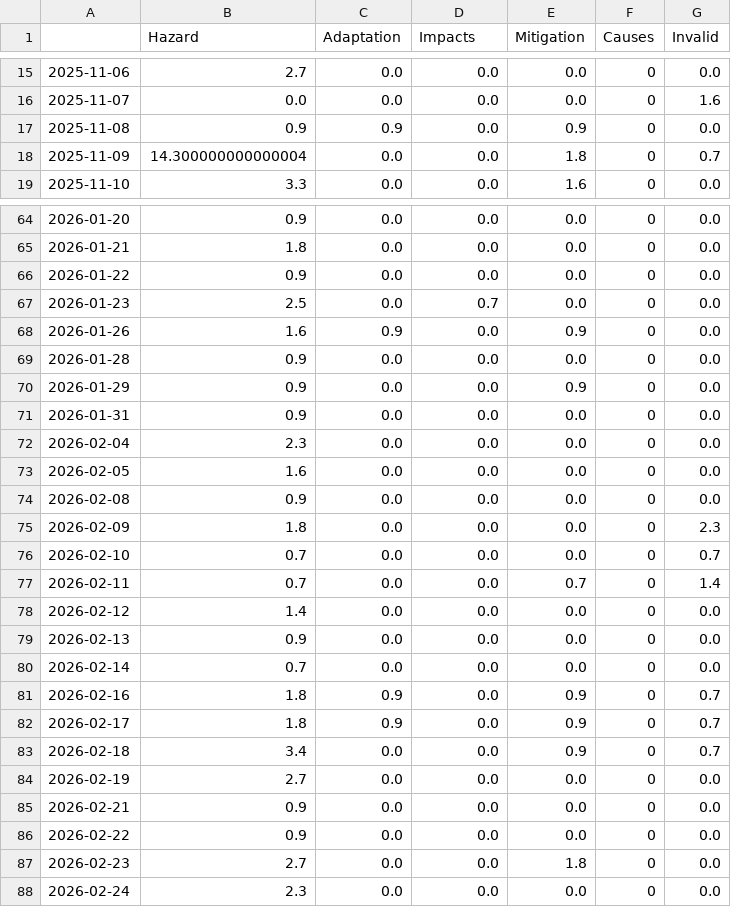
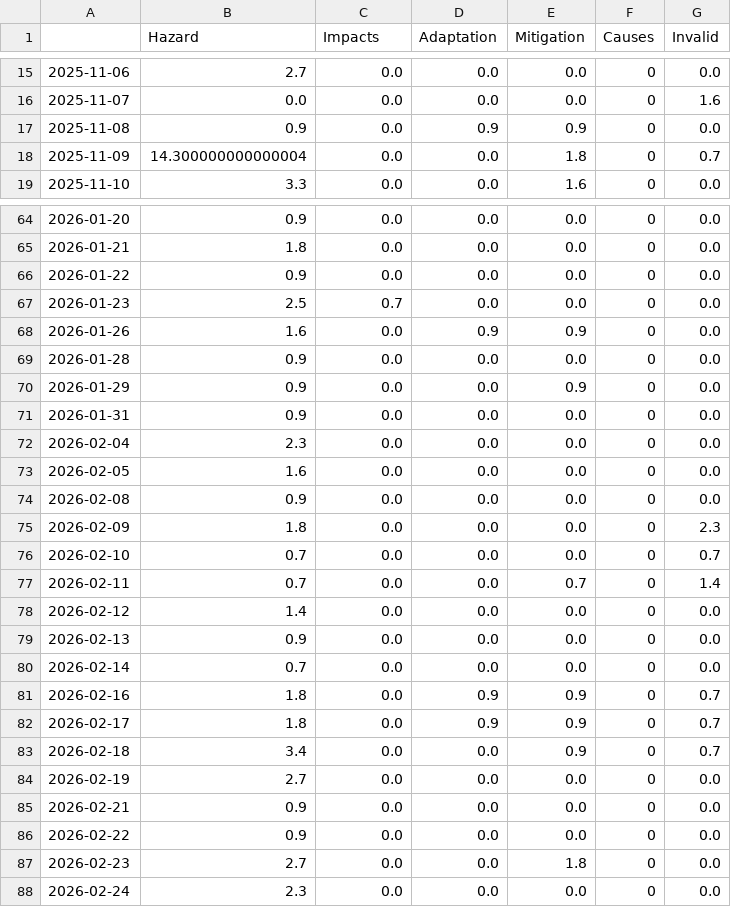
Before and after one commit to tg-news/TsunamiIsComing, a CSV file: csv/topics_date.csv, drawn as a sheet; only a part is shown, gaps mark what is left out; the diff covers the shown part only.

```diff
--- a/csv/topics_date.csv
+++ b/csv/topics_date.csv
@@ -1 +1 @@
-,Hazard,Adaptation,Impacts,Mitigation,Causes,Invalid
+,Hazard,Impacts,Adaptation,Mitigation,Causes,Invalid
@@ -16,3 +16,3 @@
 2025-11-07,0.0,0.0,0.0,0.0,0,1.6
-2025-11-08,0.9,0.9,0.0,0.9,0,0.0
+2025-11-08,0.9,0.0,0.9,0.9,0,0.0
 2025-11-09,14.300000000000004,0.0,0.0,1.8,0,0.7
@@ -66,4 +66,4 @@
 2026-01-22,0.9,0.0,0.0,0.0,0,0.0
-2026-01-23,2.5,0.0,0.7,0.0,0,0.0
-2026-01-26,1.6,0.9,0.0,0.9,0,0.0
+2026-01-23,2.5,0.7,0.0,0.0,0,0.0
+2026-01-26,1.6,0.0,0.9,0.9,0,0.0
 2026-01-28,0.9,0.0,0.0,0.0,0,0.0
@@ -80,4 +80,4 @@
 2026-02-14,0.7,0.0,0.0,0.0,0,0.0
-2026-02-16,1.8,0.9,0.0,0.9,0,0.7
-2026-02-17,1.8,0.9,0.0,0.9,0,0.7
+2026-02-16,1.8,0.0,0.9,0.9,0,0.7
+2026-02-17,1.8,0.0,0.9,0.9,0,0.7
 2026-02-18,3.4,0.0,0.0,0.9,0,0.7
```
Also changed, not shown: 2 added rows and 14 edited cells elsewhere in this file, 5 other files.
